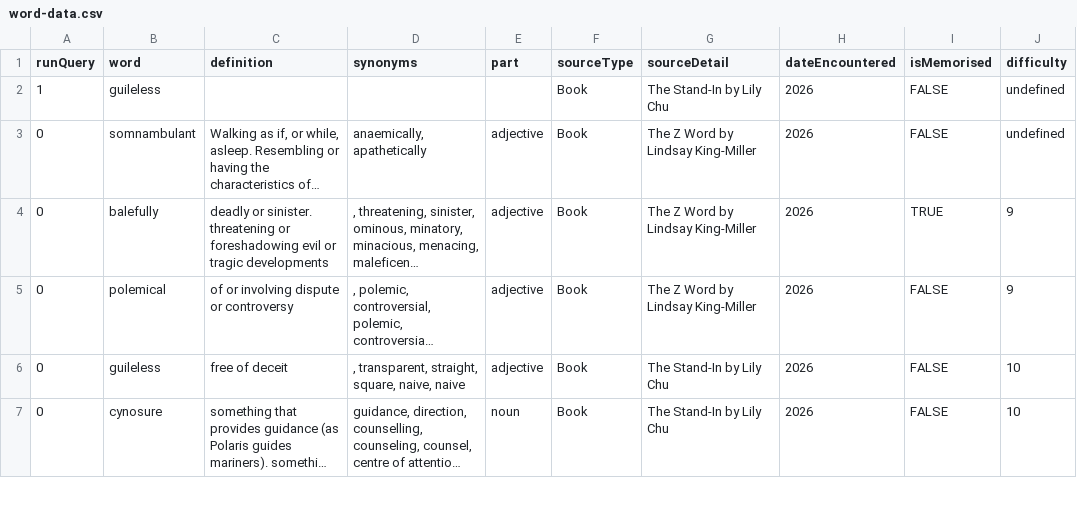
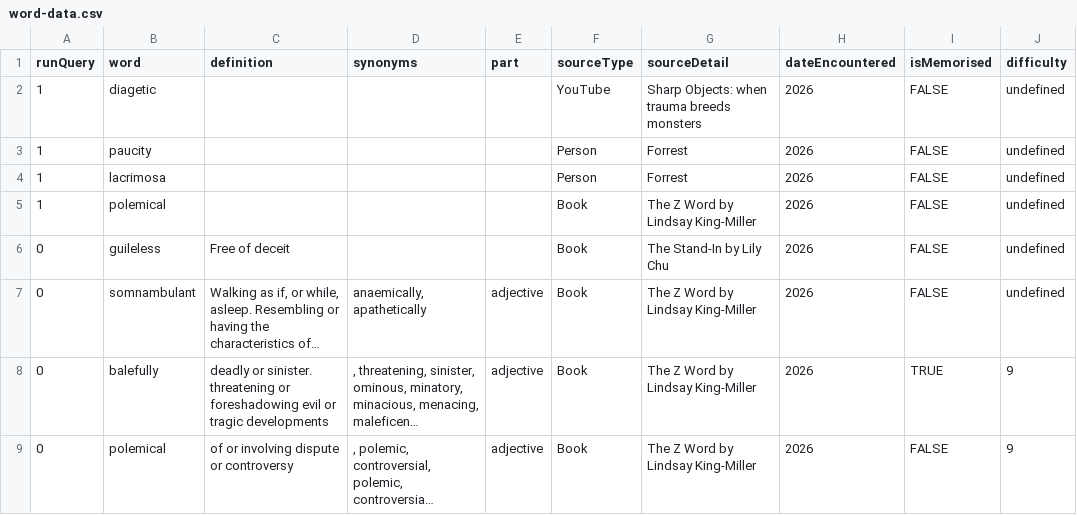
Before and after one commit to Blekksprut/Blekksprut.github.io, a CSV file: data/word-data.csv, drawn as a sheet; only a part is shown; the shorter side is filled out with more unchanged rows; long unchanged cells end in …; addresses are those after the commit; the diff names each change by its address in the sheet, - before the commit and + after, or states it on an @@ line.

Commit message:
Update word-data.csv
Multiple words added

```diff
--- a/data/word-data.csv
+++ b/data/word-data.csv
+row 2: 1 | diagetic |  |  |  | YouTube | Sharp Objects: when trauma breeds monsters | 2026 | FALSE | undefined
+row 3: 1 | paucity |  |  |  | Person | Forrest | 2026 | FALSE | undefined
+row 4: 1 | lacrimosa |  |  |  | Person | Forrest | 2026 | FALSE | undefined
+row 5: 1 | polemical |  |  |  | Book | The Z Word by Lindsay King-Miller | 2026 | FALSE | undefined
-A6 (runQuery): 1
+A6 (runQuery): 0
-C6 (definition): (empty)
+C6 (definition): Free of deceit
```
